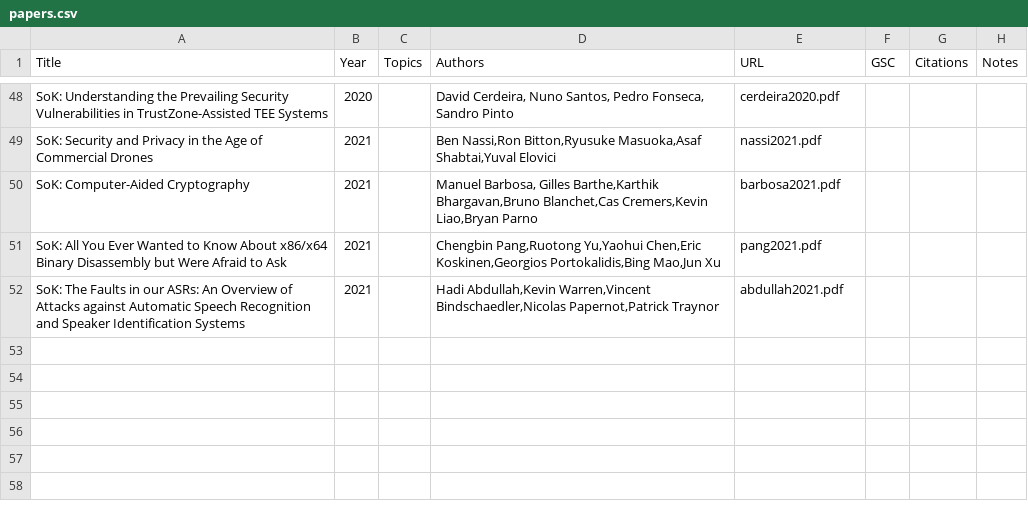
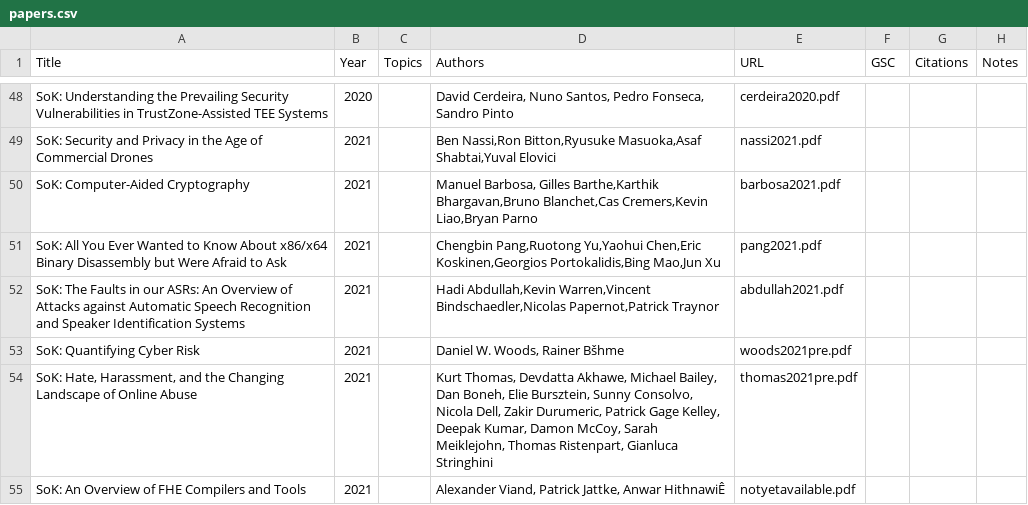
Before and after one commit to oaklandsok/oaklandsok.github.io, a CSV file: src/papers.csv, drawn as a sheet; only a part is shown, gaps mark what is left out; the diff names each change by its address in the sheet, - before the commit and + after, or states it on an @@ line.

```diff
--- a/src/papers.csv
+++ b/src/papers.csv
+row 53: SoK: Quantifying Cyber Risk | 2021 |  | Daniel W. Woods, Rainer Bšhme | woods2021pre.pdf
+row 54: SoK: Hate, Harassment, and the Changing Landscape of Online Abuse | 2021 |  | Kurt Thomas, Devdatta Akhawe, Michael Bailey, Dan Boneh, Elie Bursztein, Sunny Consolvo, Nicola Dell, Zakir Durumeric, Patrick Gage Kelley, Deepak Kumar, Damon McCoy, Sarah Meiklejohn, Thomas Ristenpart, Gianluca Stringhini | thomas2021pre.pdf
+row 55: SoK: An Overview of FHE Compilers and Tools | 2021 |  | Alexander Viand, Patrick Jattke, Anwar HithnawiÊ | notyetavailable.pdf
```
Also changed, not shown: 15 other files.
